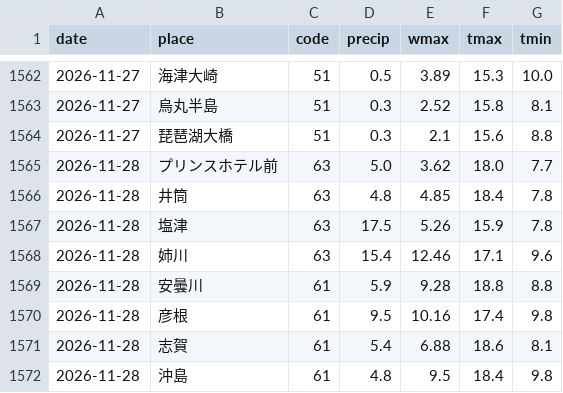
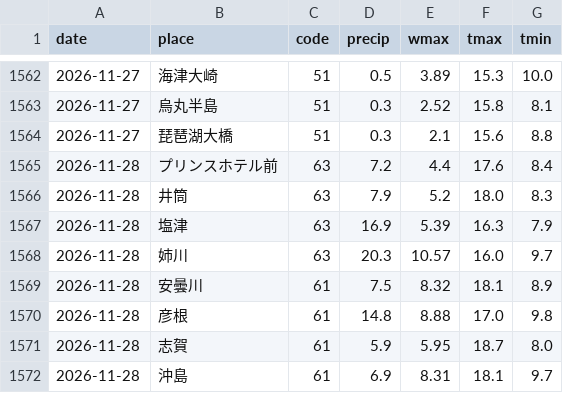
Before and after one commit to suzuhaya5666-lgtm/Biwakodate, a CSV file: data/weather_daily.csv, drawn as a sheet; only a part is shown, gaps mark what is left out; the diff covers the shown part only.

```diff
--- a/data/weather_daily.csv
+++ b/data/weather_daily.csv
@@ -1564,9 +1564,9 @@ date,place,code,precip,wmax,tmax,tmin
 2026-11-27,琵琶湖大橋,51,0.3,2.1,15.6,8.8
-2026-11-28,プリンスホテル前,63,5.0,3.62,18.0,7.7
-2026-11-28,井筒,63,4.8,4.85,18.4,7.8
-2026-11-28,塩津,63,17.5,5.26,15.9,7.8
-2026-11-28,姉川,63,15.4,12.46,17.1,9.6
-2026-11-28,安曇川,61,5.9,9.28,18.8,8.8
-2026-11-28,彦根,61,9.5,10.16,17.4,9.8
-2026-11-28,志賀,61,5.4,6.88,18.6,8.1
-2026-11-28,沖島,61,4.8,9.5,18.4,9.8
+2026-11-28,プリンスホテル前,63,7.2,4.4,17.6,8.4
+2026-11-28,井筒,63,7.9,5.2,18.0,8.3
+2026-11-28,塩津,63,16.9,5.39,16.3,7.9
+2026-11-28,姉川,63,20.3,10.57,16.0,9.7
+2026-11-28,安曇川,61,7.5,8.32,18.1,8.9
+2026-11-28,彦根,61,14.8,8.88,17.0,9.8
+2026-11-28,志賀,61,5.9,5.95,18.7,8.0
+2026-11-28,沖島,61,6.9,8.31,18.1,9.7
```
Also changed, not shown: 12 edited cells elsewhere in this file, data/observations.csv, data/rivers.csv, 3 other files.
